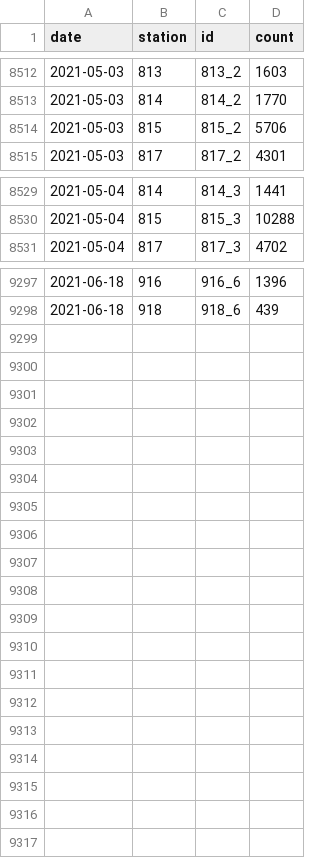
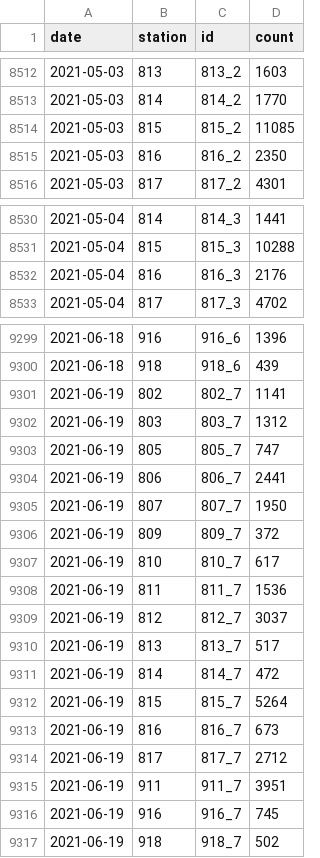
Before and after one commit to jwoLondon/mobv, a CSV file: data/basel/StationDailyTimeSeries-Foot.csv, drawn as a sheet; only a part is shown, gaps mark what is left out; the diff covers the shown part only.

```diff
--- a/data/basel/StationDailyTimeSeries-Foot.csv
+++ b/data/basel/StationDailyTimeSeries-Foot.csv
@@ -8513,3 +8513,4 @@ date,station,id,count
 2021-05-03,814,814_2,1770
-2021-05-03,815,815_2,5706
+2021-05-03,815,815_2,11085
+2021-05-03,816,816_2,2350
 2021-05-03,817,817_2,4301
@@ -8530,2 +8531,3 @@ date,station,id,count
 2021-05-04,815,815_3,10288
+2021-05-04,816,816_3,2176
 2021-05-04,817,817_3,4702
@@ -9298 +9300,18 @@ date,station,id,count
 2021-06-18,918,918_6,439
+2021-06-19,802,802_7,1141
+2021-06-19,803,803_7,1312
+2021-06-19,805,805_7,747
+2021-06-19,806,806_7,2441
+2021-06-19,807,807_7,1950
+2021-06-19,809,809_7,372
+2021-06-19,810,810_7,617
+2021-06-19,811,811_7,1536
+2021-06-19,812,812_7,3037
+2021-06-19,813,813_7,517
+2021-06-19,814,814_7,472
+2021-06-19,815,815_7,5264
+2021-06-19,816,816_7,673
+2021-06-19,817,817_7,2712
+2021-06-19,911,911_7,3951
+2021-06-19,916,916_7,745
+2021-06-19,918,918_7,502
```
Also changed, not shown: 12 edited cells elsewhere in this file, data/basel/StationDailyTimeSeries-Bicycle.csv.
